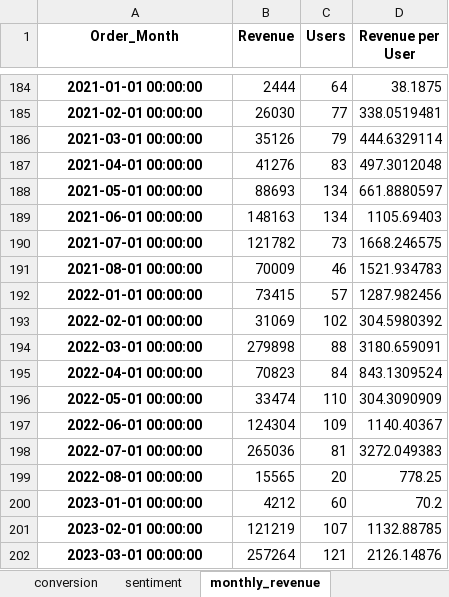
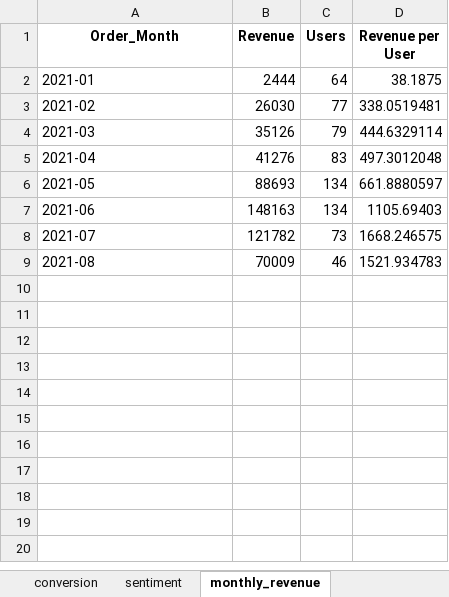
Before and after one commit to coderRaj07/ai_analysis, an Excel workbook: analysis_report.xlsx, sheet monthly_revenue, drawn as a sheet; only a part is shown, gaps mark what is left out; values as stored, in another font and other column widths than the file's, no borders; removed rows and columns are numbered as before the commit, all else as after; the diff covers the shown part only; the diff names each change by its address in the sheet, - before the commit and + after, or states it on an @@ line.

```diff
--- a/analysis_report.xlsx (sheet monthly_revenue)
+++ b/analysis_report.xlsx (sheet monthly_revenue)
-A2 (Order_Month): 2021-01-01 00:00:00
+A2 (Order_Month): 2021-01
@@ A2:A9 bold: on → off, alignment: center → left @@
-A3 (Order_Month): 2021-02-01 00:00:00
+A3 (Order_Month): 2021-02
-A4 (Order_Month): 2021-03-01 00:00:00
+A4 (Order_Month): 2021-03
-A5 (Order_Month): 2021-04-01 00:00:00
+A5 (Order_Month): 2021-04
-A6 (Order_Month): 2021-05-01 00:00:00
+A6 (Order_Month): 2021-05
-A7 (Order_Month): 2021-06-01 00:00:00
+A7 (Order_Month): 2021-06
-A8 (Order_Month): 2021-07-01 00:00:00
+A8 (Order_Month): 2021-07
-A9 (Order_Month): 2021-08-01 00:00:00
+A9 (Order_Month): 2021-08
-row 192: 2022-01-01 00:00:00 | 73415 | 57 | 1287.982456
-row 193: 2022-02-01 00:00:00 | 31069 | 102 | 304.5980392
-row 194: 2022-03-01 00:00:00 | 279898 | 88 | 3180.659091
-row 195: 2022-04-01 00:00:00 | 70823 | 84 | 843.1309524
-row 196: 2022-05-01 00:00:00 | 33474 | 110 | 304.3090909
-row 197: 2022-06-01 00:00:00 | 124304 | 109 | 1140.40367
-row 198: 2022-07-01 00:00:00 | 265036 | 81 | 3272.049383
-row 199: 2022-08-01 00:00:00 | 15565 | 20 | 778.25
-row 200: 2023-01-01 00:00:00 | 4212 | 60 | 70.2
-row 201: 2023-02-01 00:00:00 | 121219 | 107 | 1132.88785
-row 202: 2023-03-01 00:00:00 | 257264 | 121 | 2126.14876
```
Also changed, not shown: 234 removed rows elsewhere in this sheet, sheet sentiment, sheet summary_stats, sheet cohort_table, sheet conversion, 2 other files.
